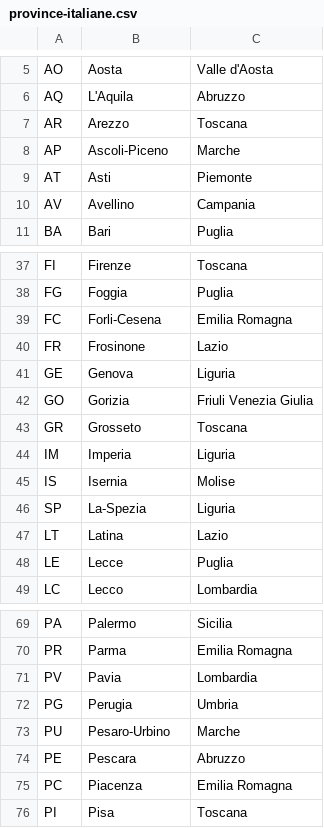
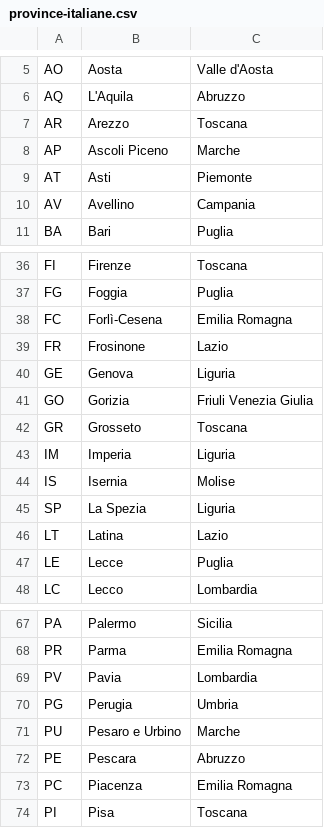
Before and after one commit to ilcary/BuildWeek5, a CSV file: EPIC_ENERGY_SERVICES/assets/province-italiane.csv, drawn as a sheet; only a part is shown, gaps mark what is left out; the diff covers the shown part only.

```diff
--- a/EPIC_ENERGY_SERVICES/assets/province-italiane.csv
+++ b/EPIC_ENERGY_SERVICES/assets/province-italiane.csv
@@ -7,3 +7,3 @@ AQ;L'Aquila;Abruzzo
 AR;Arezzo;Toscana
-AP;Ascoli-Piceno;Marche
+AP;Ascoli Piceno;Marche
 AT;Asti;Piemonte
@@ -38,3 +37,3 @@ FI;Firenze;Toscana
 FG;Foggia;Puglia
-FC;Forli-Cesena;Emilia Romagna
+FC;Forlì-Cesena;Emilia Romagna
 FR;Frosinone;Lazio
@@ -45,3 +44,3 @@ IM;Imperia;Liguria
 IS;Isernia;Molise
-SP;La-Spezia;Liguria
+SP;La Spezia;Liguria
 LT;Latina;Lazio
@@ -72,3 +70,3 @@ PV;Pavia;Lombardia
 PG;Perugia;Umbria
-PU;Pesaro-Urbino;Marche
+PU;Pesaro e Urbino;Marche
 PE;Pescara;Abruzzo
```
Also changed, not shown: 1 added row, 2 removed rows and 6 edited cells elsewhere in this file, EPIC_ENERGY_SERVICES/assets/comuni-italiani.csv, 21 other files.
